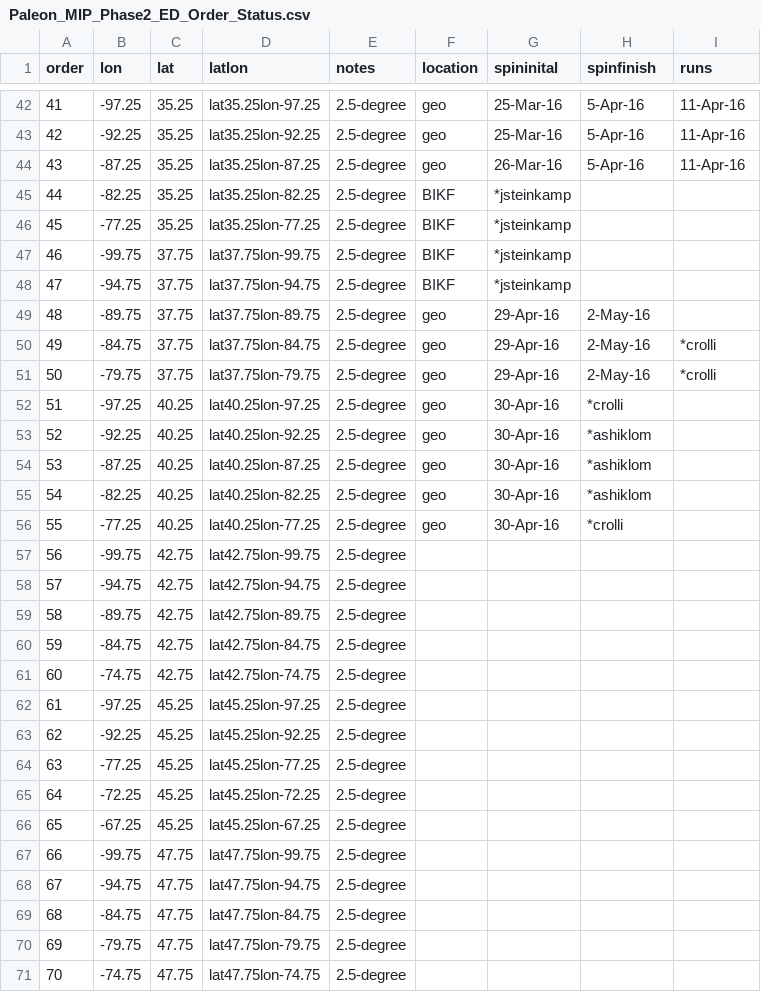
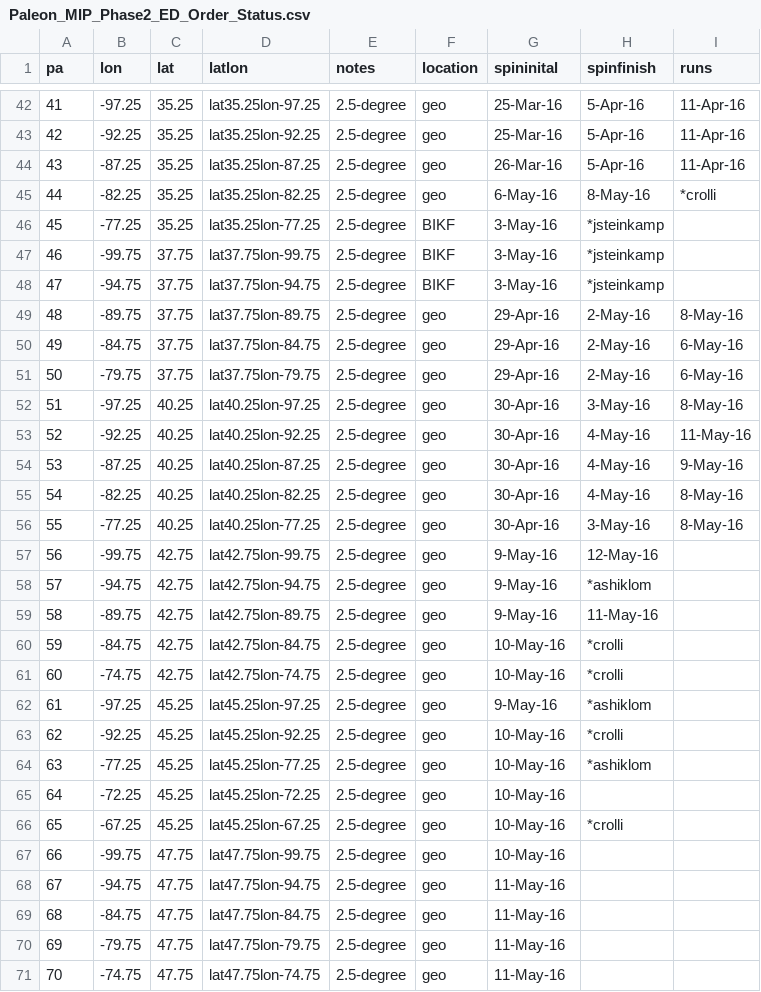
Before and after one commit to crollinson/ED_PalEON, a CSV file: MIP2_Region/0_setup/Paleon_MIP_Phase2_ED_Order_Status.csv, drawn as a sheet; only a part is shown, gaps mark what is left out; the diff covers the shown part only.

Commit message:
status update

```diff
--- a/MIP2_Region/0_setup/Paleon_MIP_Phase2_ED_Order_Status.csv
+++ b/MIP2_Region/0_setup/Paleon_MIP_Phase2_ED_Order_Status.csv
@@ -1 +1 @@
-order,lon,lat,latlon,notes,location,spininital,spinfinish,runs
+pa,lon,lat,latlon,notes,location,spininital,spinfinish,runs
@@ -44,28 +44,28 @@ order,lon,lat,latlon,notes,location,spininital,spinfinish,runs
 43,-87.25,35.25,lat35.25lon-87.25,2.5-degree,geo,26-Mar-16,5-Apr-16,11-Apr-16
-44,-82.25,35.25,lat35.25lon-82.25,2.5-degree,BIKF,*jsteinkamp,,
-45,-77.25,35.25,lat35.25lon-77.25,2.5-degree,BIKF,*jsteinkamp,,
-46,-99.75,37.75,lat37.75lon-99.75,2.5-degree,BIKF,*jsteinkamp,,
-47,-94.75,37.75,lat37.75lon-94.75,2.5-degree,BIKF,*jsteinkamp,,
-48,-89.75,37.75,lat37.75lon-89.75,2.5-degree,geo,29-Apr-16,2-May-16,
-49,-84.75,37.75,lat37.75lon-84.75,2.5-degree,geo,29-Apr-16,2-May-16,*crolli
-50,-79.75,37.75,lat37.75lon-79.75,2.5-degree,geo,29-Apr-16,2-May-16,*crolli
-51,-97.25,40.25,lat40.25lon-97.25,2.5-degree,geo,30-Apr-16,*crolli,
-52,-92.25,40.25,lat40.25lon-92.25,2.5-degree,geo,30-Apr-16,*ashiklom,
-53,-87.25,40.25,lat40.25lon-87.25,2.5-degree,geo,30-Apr-16,*ashiklom,
-54,-82.25,40.25,lat40.25lon-82.25,2.5-degree,geo,30-Apr-16,*ashiklom,
-55,-77.25,40.25,lat40.25lon-77.25,2.5-degree,geo,30-Apr-16,*crolli,
-56,-99.75,42.75,lat42.75lon-99.75,2.5-degree,,,,
-57,-94.75,42.75,lat42.75lon-94.75,2.5-degree,,,,
-58,-89.75,42.75,lat42.75lon-89.75,2.5-degree,,,,
-59,-84.75,42.75,lat42.75lon-84.75,2.5-degree,,,,
-60,-74.75,42.75,lat42.75lon-74.75,2.5-degree,,,,
-61,-97.25,45.25,lat45.25lon-97.25,2.5-degree,,,,
-62,-92.25,45.25,lat45.25lon-92.25,2.5-degree,,,,
-63,-77.25,45.25,lat45.25lon-77.25,2.5-degree,,,,
-64,-72.25,45.25,lat45.25lon-72.25,2.5-degree,,,,
-65,-67.25,45.25,lat45.25lon-67.25,2.5-degree,,,,
-66,-99.75,47.75,lat47.75lon-99.75,2.5-degree,,,,
-67,-94.75,47.75,lat47.75lon-94.75,2.5-degree,,,,
-68,-84.75,47.75,lat47.75lon-84.75,2.5-degree,,,,
-69,-79.75,47.75,lat47.75lon-79.75,2.5-degree,,,,
-70,-74.75,47.75,lat47.75lon-74.75,2.5-degree,,,,
+44,-82.25,35.25,lat35.25lon-82.25,2.5-degree,geo,6-May-16,8-May-16,*crolli
+45,-77.25,35.25,lat35.25lon-77.25,2.5-degree,BIKF,3-May-16,*jsteinkamp,
+46,-99.75,37.75,lat37.75lon-99.75,2.5-degree,BIKF,3-May-16,*jsteinkamp,
+47,-94.75,37.75,lat37.75lon-94.75,2.5-degree,BIKF,3-May-16,*jsteinkamp,
+48,-89.75,37.75,lat37.75lon-89.75,2.5-degree,geo,29-Apr-16,2-May-16,8-May-16
+49,-84.75,37.75,lat37.75lon-84.75,2.5-degree,geo,29-Apr-16,2-May-16,6-May-16
+50,-79.75,37.75,lat37.75lon-79.75,2.5-degree,geo,29-Apr-16,2-May-16,6-May-16
+51,-97.25,40.25,lat40.25lon-97.25,2.5-degree,geo,30-Apr-16,3-May-16,8-May-16
+52,-92.25,40.25,lat40.25lon-92.25,2.5-degree,geo,30-Apr-16,4-May-16,11-May-16
+53,-87.25,40.25,lat40.25lon-87.25,2.5-degree,geo,30-Apr-16,4-May-16,9-May-16
+54,-82.25,40.25,lat40.25lon-82.25,2.5-degree,geo,30-Apr-16,4-May-16,8-May-16
+55,-77.25,40.25,lat40.25lon-77.25,2.5-degree,geo,30-Apr-16,3-May-16,8-May-16
+56,-99.75,42.75,lat42.75lon-99.75,2.5-degree,geo,9-May-16,12-May-16,
+57,-94.75,42.75,lat42.75lon-94.75,2.5-degree,geo,9-May-16,*ashiklom,
+58,-89.75,42.75,lat42.75lon-89.75,2.5-degree,geo,9-May-16,11-May-16,
+59,-84.75,42.75,lat42.75lon-84.75,2.5-degree,geo,10-May-16,*crolli,
+60,-74.75,42.75,lat42.75lon-74.75,2.5-degree,geo,10-May-16,*crolli,
+61,-97.25,45.25,lat45.25lon-97.25,2.5-degree,geo,9-May-16,*ashiklom,
+62,-92.25,45.25,lat45.25lon-92.25,2.5-degree,geo,10-May-16,*crolli,
+63,-77.25,45.25,lat45.25lon-77.25,2.5-degree,geo,10-May-16,*ashiklom,
+64,-72.25,45.25,lat45.25lon-72.25,2.5-degree,geo,10-May-16,,
+65,-67.25,45.25,lat45.25lon-67.25,2.5-degree,geo,10-May-16,*crolli,
+66,-99.75,47.75,lat47.75lon-99.75,2.5-degree,geo,10-May-16,,
+67,-94.75,47.75,lat47.75lon-94.75,2.5-degree,geo,11-May-16,,
+68,-84.75,47.75,lat47.75lon-84.75,2.5-degree,geo,11-May-16,,
+69,-79.75,47.75,lat47.75lon-79.75,2.5-degree,geo,11-May-16,,
+70,-74.75,47.75,lat47.75lon-74.75,2.5-degree,geo,11-May-16,,
```
Also changed, not shown: 14 edited cells elsewhere in this file, 1 other file.
